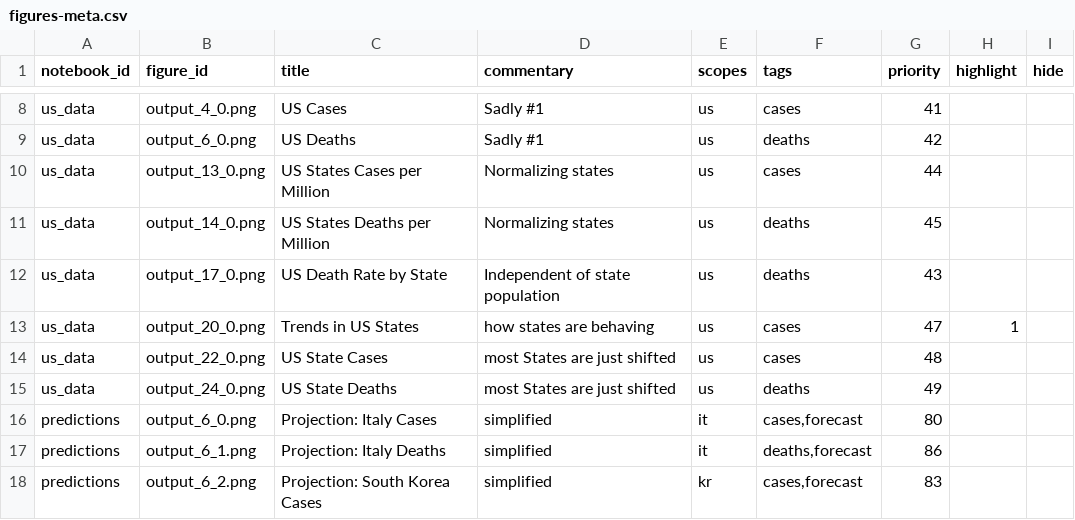
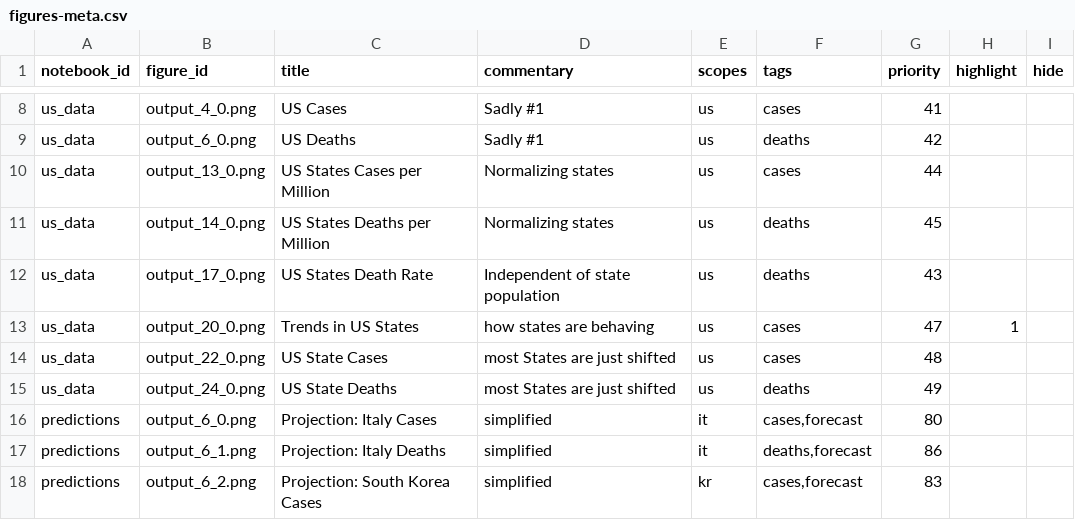
Before and after one commit to Covid-Analytics/covidanalytics.org, a CSV file: website/backend-converter/figures-meta.csv, drawn as a sheet; only a part is shown, gaps mark what is left out.

```diff
--- a/website/backend-converter/figures-meta.csv
+++ b/website/backend-converter/figures-meta.csv
@@ -11,3 +11,3 @@ us_data,output_13_0.png,US States Cases per Million,Normalizing states,us,cases,
 us_data,output_14_0.png,US States Deaths per Million,Normalizing states,us,deaths,45,,
-us_data,output_17_0.png,US Death Rate by State,Independent of state population,us,deaths,43,,
+us_data,output_17_0.png,US States Death Rate,Independent of state population,us,deaths,43,,
 us_data,output_20_0.png,Trends in US States,how states are behaving,us,cases,47,1,
```
Also changed, not shown: 2 other files.
